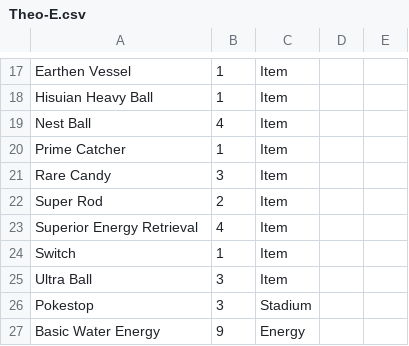
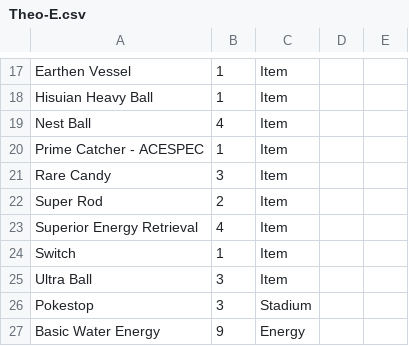
Before and after one commit to SILPH-UK/silph.github.io, a CSV file: results/12-12-2024/decklists/Theo-E.csv, drawn as a sheet; only a part is shown, gaps mark what is left out.

```diff
--- a/results/12-12-2024/decklists/Theo-E.csv
+++ b/results/12-12-2024/decklists/Theo-E.csv
@@ -19,3 +19,3 @@ Hisuian Heavy Ball,1,Item,,
 Nest Ball,4,Item,,
-Prime Catcher,1,Item,,
+Prime Catcher - ACESPEC,1,Item,,
 Rare Candy,3,Item,,
```
Also changed, not shown: results/12-12-2024/decklists/Danny-E.csv, results/12-12-2024/decklists/James-N.csv, 2 other files.
